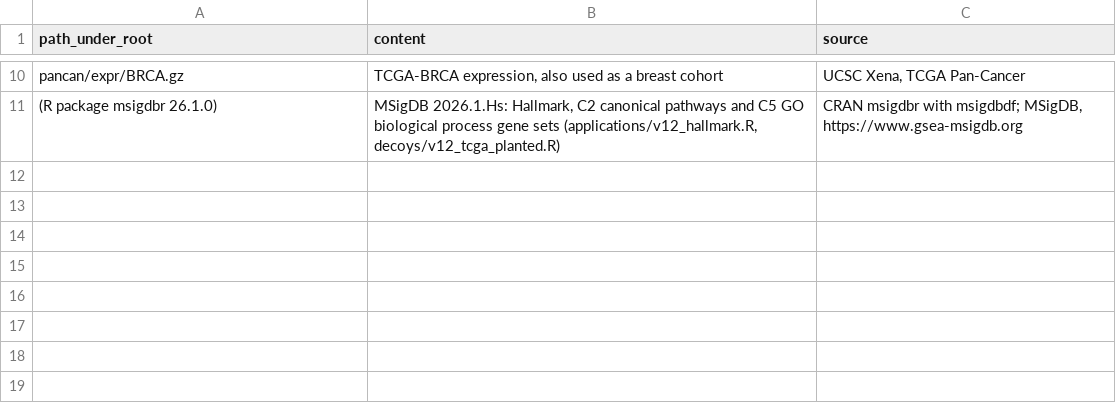
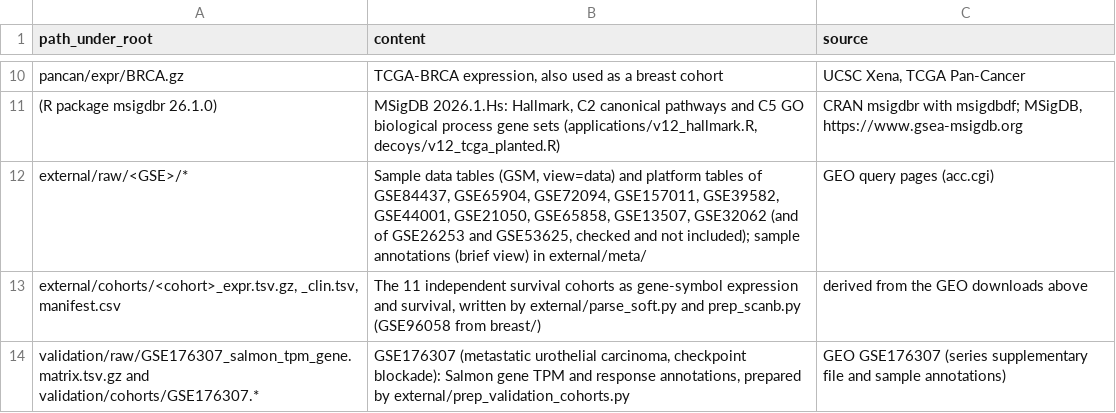
Before and after one commit to drgengtaiye/signature-decoy-fdr, a CSV file: INPUTS.csv, drawn as a sheet; only a part is shown, gaps mark what is left out.

Commit message:
Gene content and structure in independent cohorts (round 11); Figure 8f, g and Additional file 1 Fig. S8

```diff
--- a/INPUTS.csv
+++ b/INPUTS.csv
@@ -11 +11,4 @@ pancan/expr/BRCA.gz,"TCGA-BRCA expression, also used as a breast cohort","UCSC X
 (R package msigdbr 26.1.0),"MSigDB 2026.1.Hs: Hallmark, C2 canonical pathways and C5 GO biological process gene sets (applications/v12_hallmark.R, decoys/v12_tcga_planted.R)","CRAN msigdbr with msigdbdf; MSigDB, https://www.gsea-msigdb.org"
+external/raw/<GSE>/*,"Sample data tables (GSM, view=data) and platform tables of GSE84437, GSE65904, GSE72094, GSE157011, GSE39582, GSE44001, GSE21050, GSE65858, GSE13507, GSE32062 (and of GSE26253 and GSE53625, checked and not included); sample annotations (brief view) in external/meta/",GEO query pages (acc.cgi)
+"external/cohorts/<cohort>_expr.tsv.gz, _clin.tsv, manifest.csv","The 11 independent survival cohorts as gene-symbol expression and survival, written by external/parse_soft.py and prep_scanb.py (GSE96058 from breast/)",derived from the GEO downloads above
+validation/raw/GSE176307_salmon_tpm_gene.matrix.tsv.gz and validation/cohorts/GSE176307.*,"GSE176307 (metastatic urothelial carcinoma, checkpoint blockade): Salmon gene TPM and response annotations, prepared by external/prep_validation_cohorts.py",GEO GSE176307 (series supplementary file and sample annotations)
```
Also changed, not shown: 18 other files.
